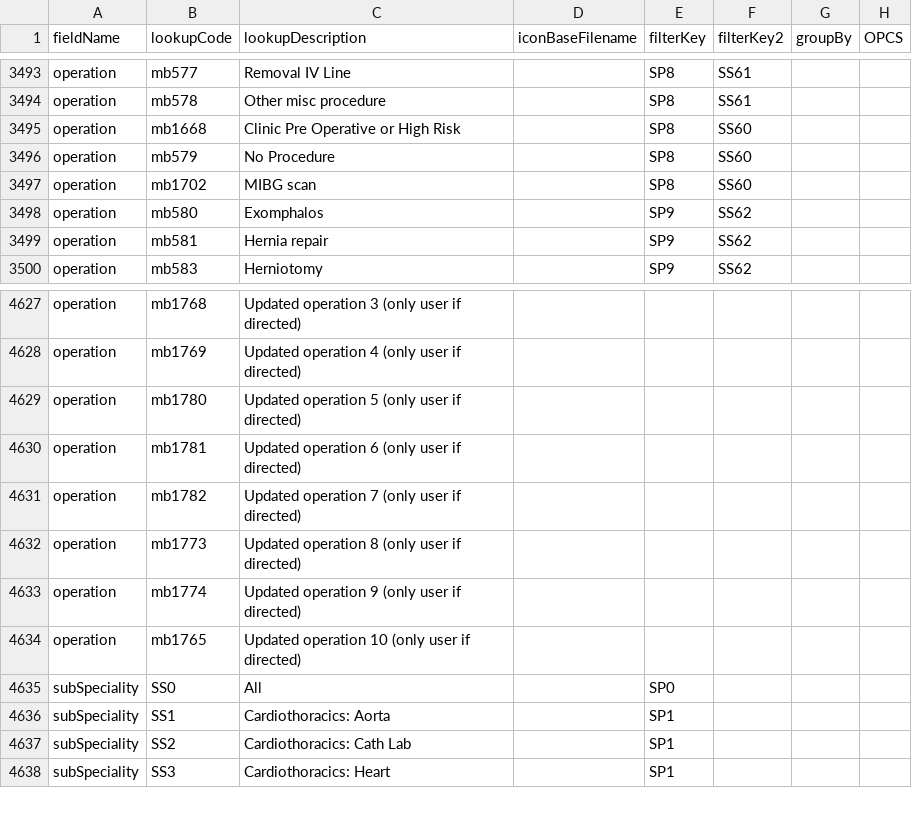
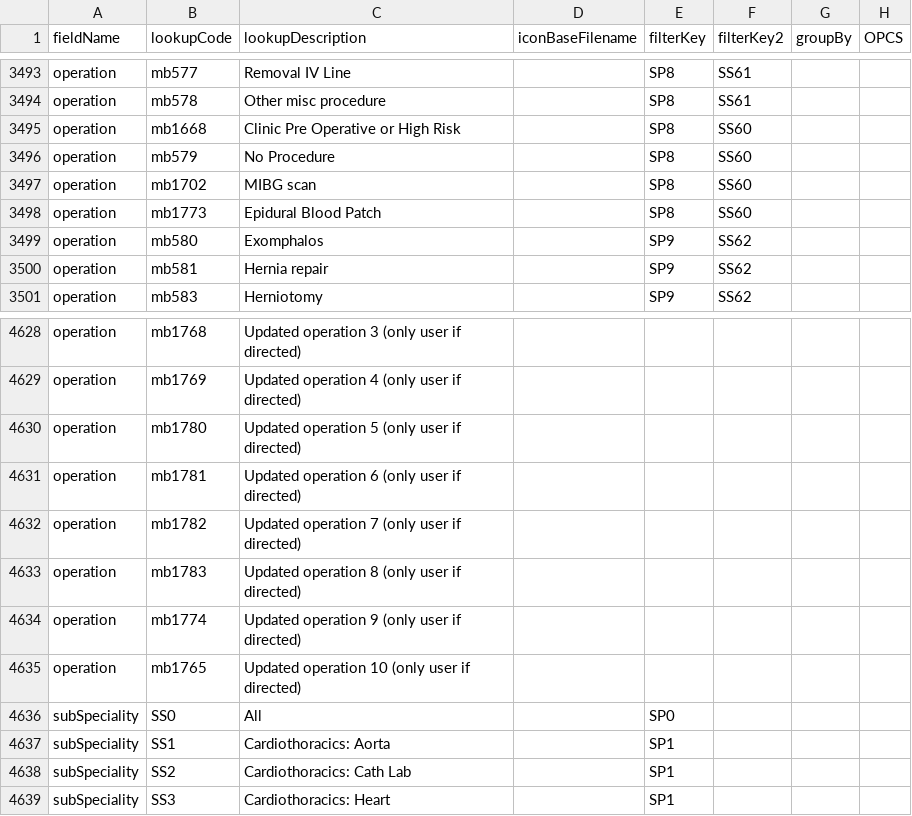
Before and after one commit to homepark/lkups, a CSV file: mbylkup.csv, drawn as a sheet; only a part is shown, gaps mark what is left out.

Commit message:
Update mbylkup.csv
Added epidural blood patch to misc

```diff
--- a/mbylkup.csv
+++ b/mbylkup.csv
@@ -3497,2 +3497,3 @@ operation,mb579,No Procedure,,SP8,SS60,,,
 operation,mb1702,MIBG scan,,SP8,SS60,,,
+operation,mb1773,Epidural Blood Patch,,SP8,SS60,,,
 operation,mb580,Exomphalos,,SP9,SS62,,,
@@ -4631,3 +4632,3 @@ operation,mb1781,Updated operation 6 (only user if directed),,,,,,
 operation,mb1782,Updated operation 7 (only user if directed),,,,,,
-operation,mb1773,Updated operation 8 (only user if directed),,,,,,
+operation,mb1783,Updated operation 8 (only user if directed),,,,,,
 operation,mb1774,Updated operation 9 (only user if directed),,,,,,
```
